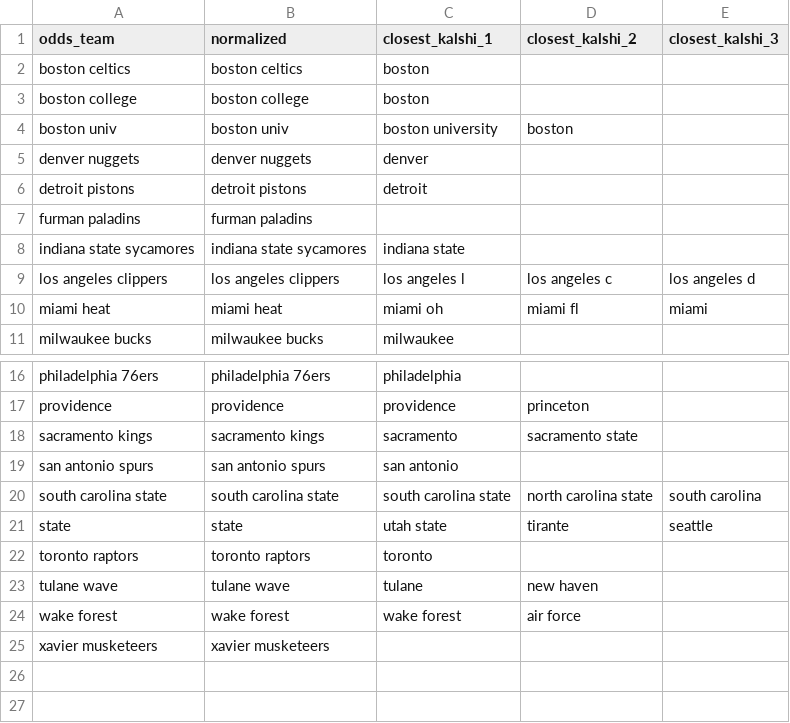
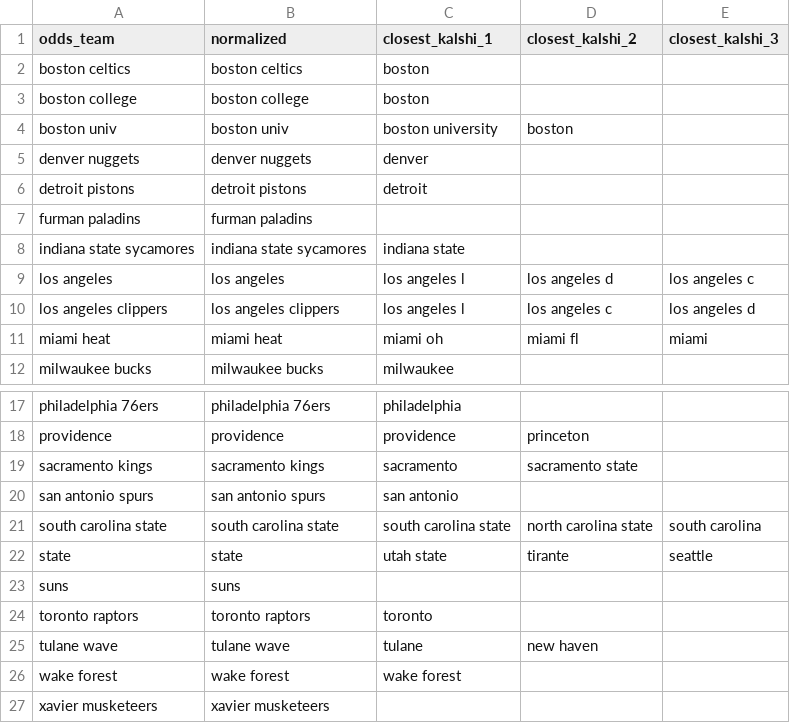
Before and after one commit to JahsonWestby/Kalshi-edge-finder, a CSV file: data/unmatched_teams.csv, drawn as a sheet; only a part is shown, gaps mark what is left out.

```diff
--- a/data/unmatched_teams.csv
+++ b/data/unmatched_teams.csv
@@ -8,2 +8,3 @@ furman paladins,furman paladins,,,
 indiana state sycamores,indiana state sycamores,indiana state,,
+los angeles,los angeles,los angeles l,los angeles d,los angeles c
 los angeles clippers,los angeles clippers,los angeles l,los angeles c,los angeles d
@@ -21,5 +22,6 @@ south carolina state,south carolina state,south carolina state,north carolina st
 state,state,utah state,tirante,seattle
+suns,suns,,,
 toronto raptors,toronto raptors,toronto,,
 tulane wave,tulane wave,tulane,new haven,
-wake forest,wake forest,wake forest,air force,
+wake forest,wake forest,wake forest,,
 xavier musketeers,xavier musketeers,,,
```
Also changed, not shown: data/edges_found.csv, data/orders_log.csv, 8 other files.
